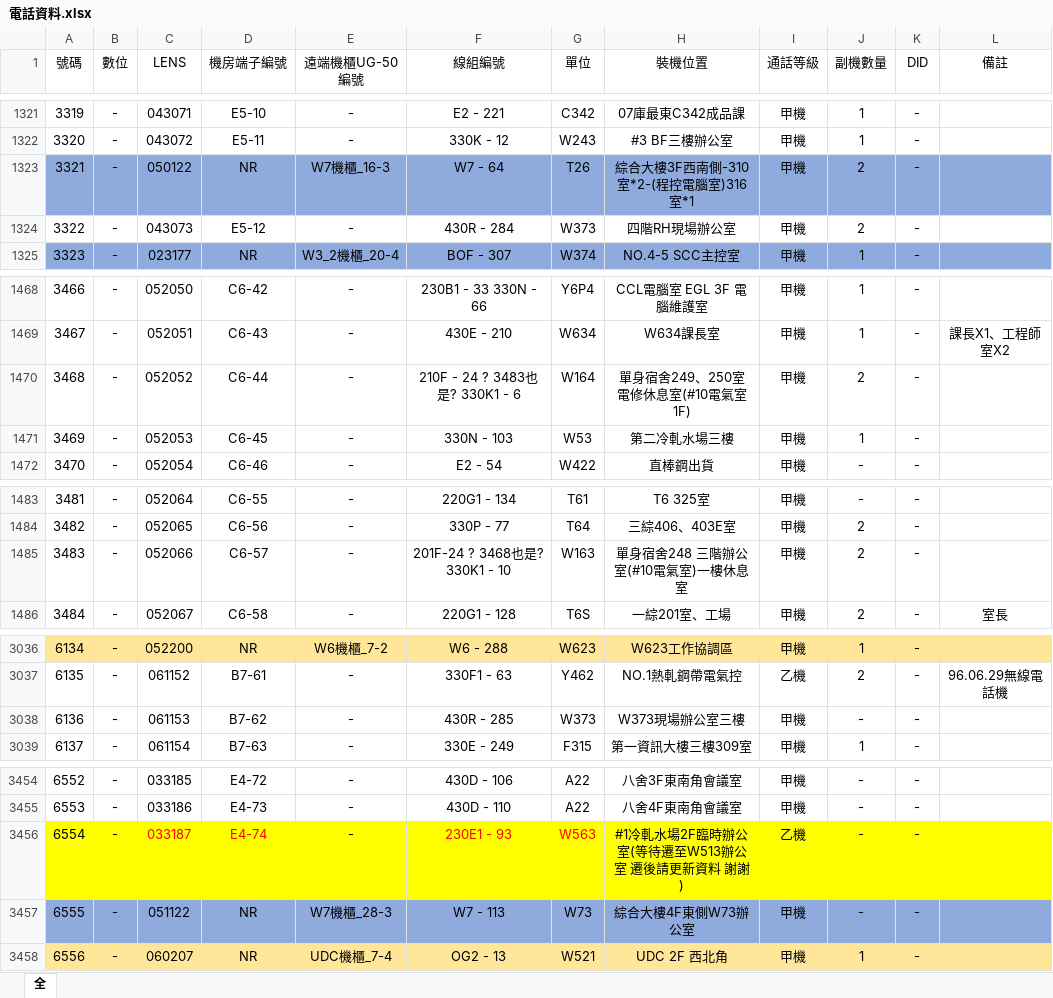
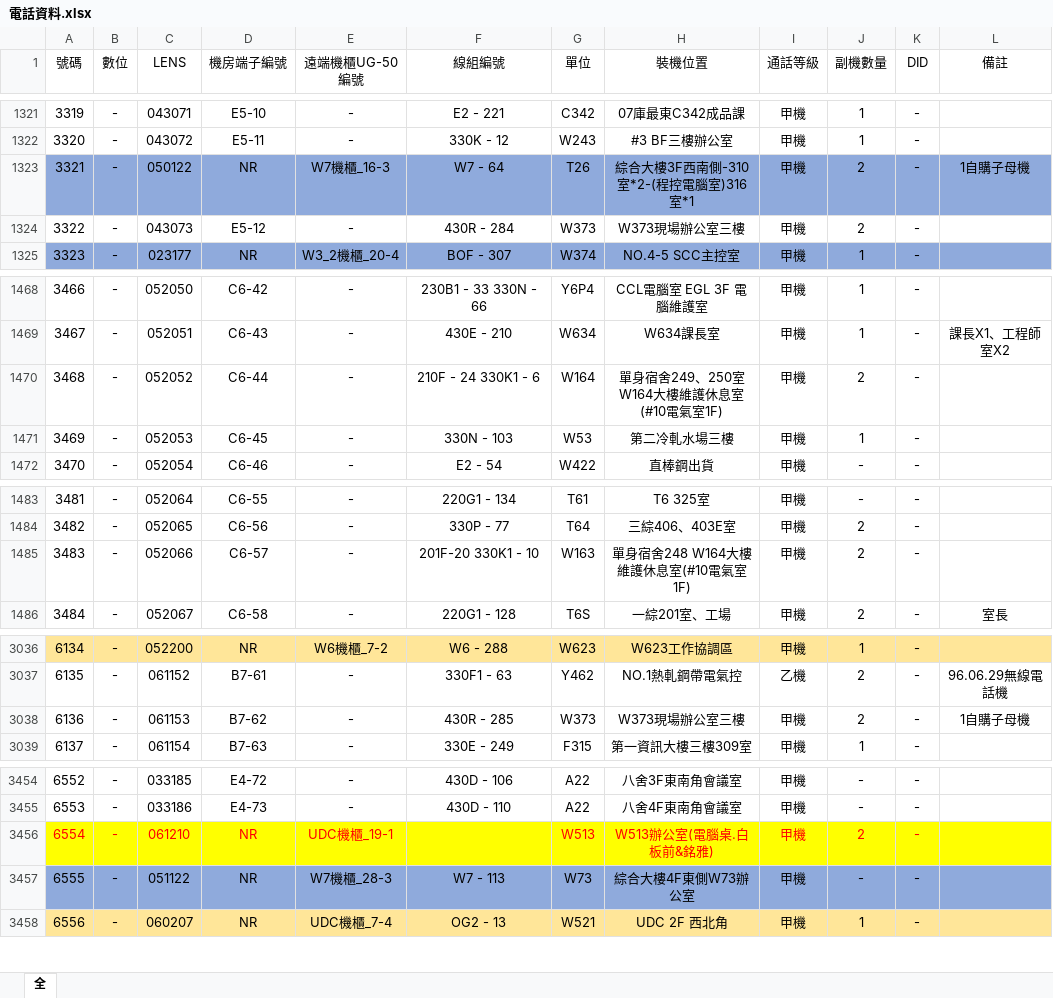
Before and after one commit to binn0428/search, an Excel workbook: tel/電話資料.xlsx, sheet 全, drawn as a sheet; only a part is shown, gaps mark what is left out; values as stored, in another font and other column widths than the file's, no borders; the diff covers the shown part only; the diff names each change by its address in the sheet, - before the commit and + after, or states it on an @@ line.

Commit message:
Update 電話資料.xlsx

```diff
--- a/tel/電話資料.xlsx (sheet 全)
+++ b/tel/電話資料.xlsx (sheet 全)
-L1323 (備註): (empty)
+L1323 (備註): 1自購子母機
-H1324 (裝機位置): 四階RH現場辦公室
+H1324 (裝機位置): W373現場辦公室三樓
-F1470 (線組編號): 210F - 24 ? 3483也是? 330K1 - 6
+F1470 (線組編號): 210F - 24 330K1 - 6
-H1470 (裝機位置): 單身宿舍249、250室 電修休息室(#10電氣室1F)
+H1470 (裝機位置): 單身宿舍249、250室 W164大樓維護休息室(#10電氣室1F)
-F1485 (線組編號): 201F-24 ? 3468也是? 330K1 - 10
+F1485 (線組編號): 201F-20 330K1 - 10
-H1485 (裝機位置): 單身宿舍248 三階辦公室(#10電氣室)一樓休息室
+H1485 (裝機位置): 單身宿舍248 W164大樓維護休息室(#10電氣室1F)
-J3038 (副機數量): -
+J3038 (副機數量): 2
-L3038 (備註): (empty)
+L3038 (備註): 1自購子母機
-A3456:B3456 text colour: black
+A3456:B3456 text colour: #FF0000
-C3456 (LENS): 033187
+C3456 (LENS): 061210
-D3456 (機房端子編號): E4-74
+D3456 (機房端子編號): NR
-E3456 (遠端機櫃UG-50編號): -
+E3456 (遠端機櫃UG-50編號): UDC機櫃_19-1
-E3456 text colour: black
+E3456 text colour: #FF0000
-F3456 (線組編號): 230E1 - 93
+F3456 (線組編號): (empty)
-G3456 (單位): W563
+G3456 (單位): W513
-H3456 (裝機位置): #1冷軋水場2F臨時辦公室(等待遷至W513辦公室 遷後請更新資料 謝謝)
+H3456 (裝機位置): W513辦公室(電腦桌.白板前&銘雅)
-H3456:K3456 text colour: black
+H3456:K3456 text colour: #FF0000
-I3456 (通話等級): 乙機
+I3456 (通話等級): 甲機
-J3456 (副機數量): -
+J3456 (副機數量): 2
```
Also changed, not shown: 22 edited cells and cell formats elsewhere in this sheet.
